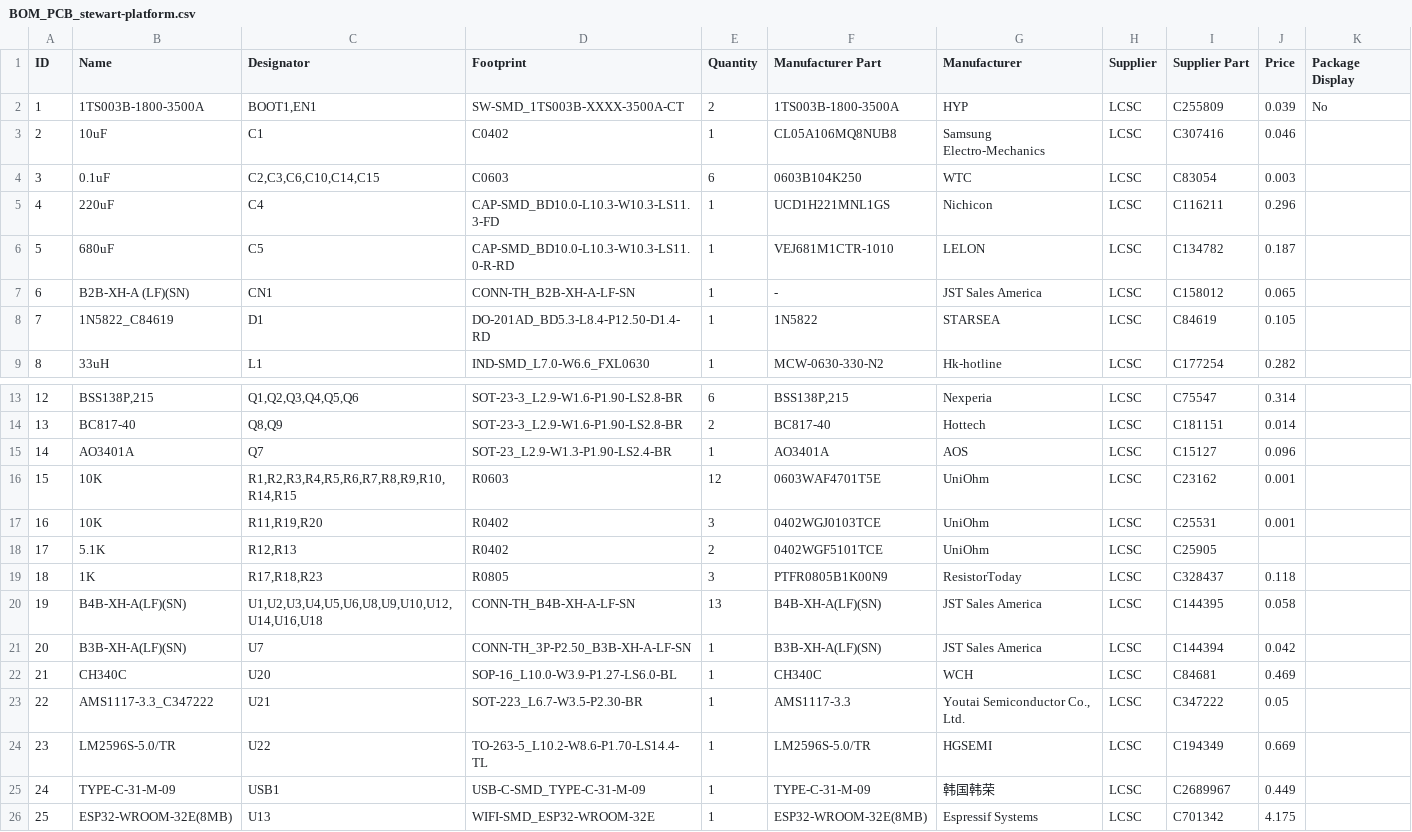
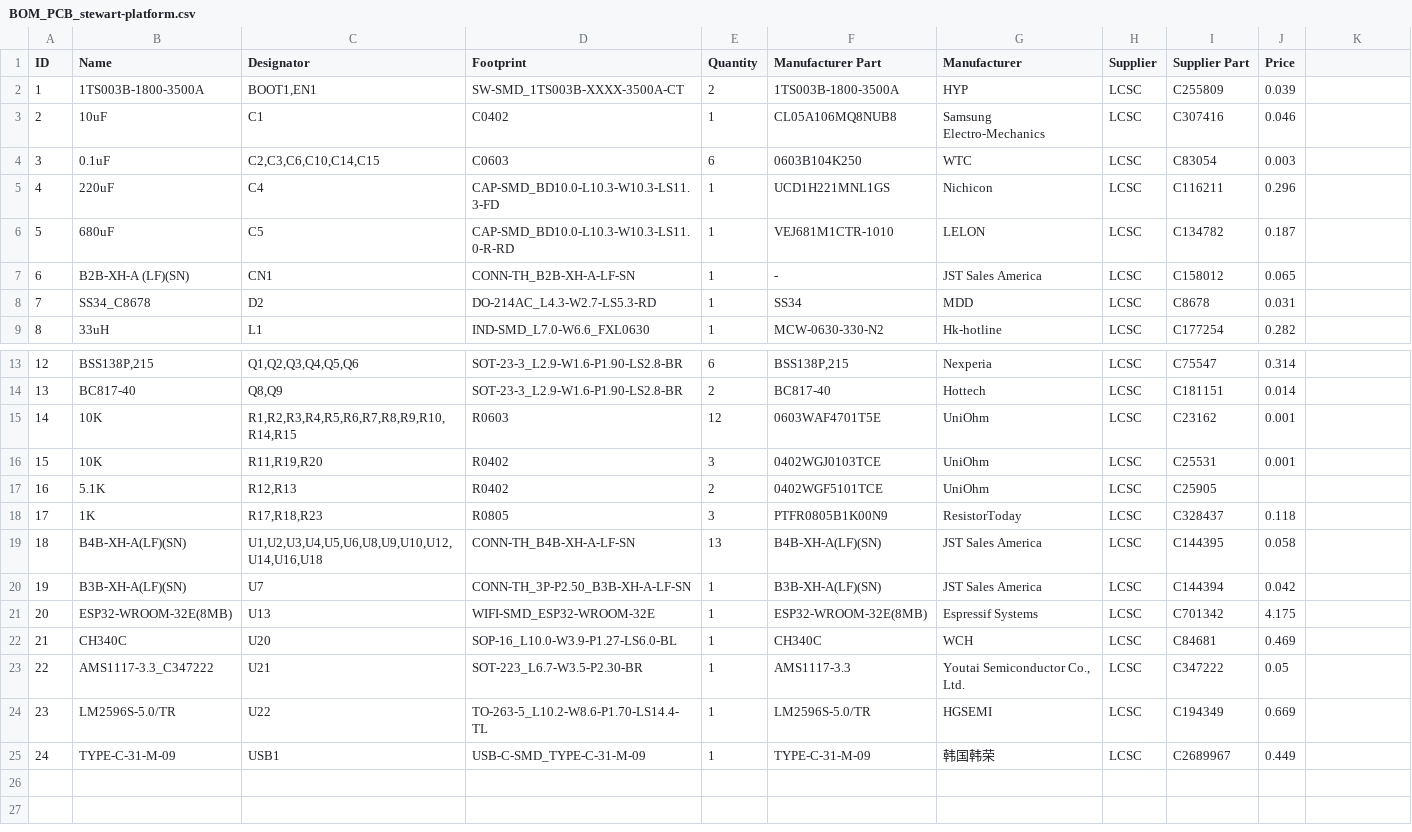
Before and after one commit to SammyOina/stewart-platform, a CSV file: pcb/BOM_PCB_stewart-platform.csv, drawn as a sheet; only a part is shown, gaps mark what is left out; removed rows and columns are numbered as before the commit, all else as after; the diff names each change by its address in the sheet, - before the commit and + after, or states it on an @@ line.

```diff
--- a/pcb/BOM_PCB_stewart-platform.csv
+++ b/pcb/BOM_PCB_stewart-platform.csv
-K1: Package Display
+K1: (empty)
-K2: No
+K2: (empty)
-row 8: 7 | 1N5822_C84619 | D1 | DO-201AD_BD5.3-L8.4-P12.50-D1.4-RD | 1 | 1N5822 | STARSEA | LCSC | C84619 | 0.105
+row 8: 7 | SS34_C8678 | D2 | DO-214AC_L4.3-W2.7-LS5.3-RD | 1 | SS34 | MDD | LCSC | C8678 | 0.031
-row 15: 14 | AO3401A | Q7 | SOT-23_L2.9-W1.3-P1.90-LS2.4-BR | 1 | AO3401A | AOS | LCSC | C15127 | 0.096
@@ column A (ID) renumbered between rows 15 and 20 @@
@@ row 26 moved to row 21: 20 @@
```
Also changed, not shown: 4 other files.
